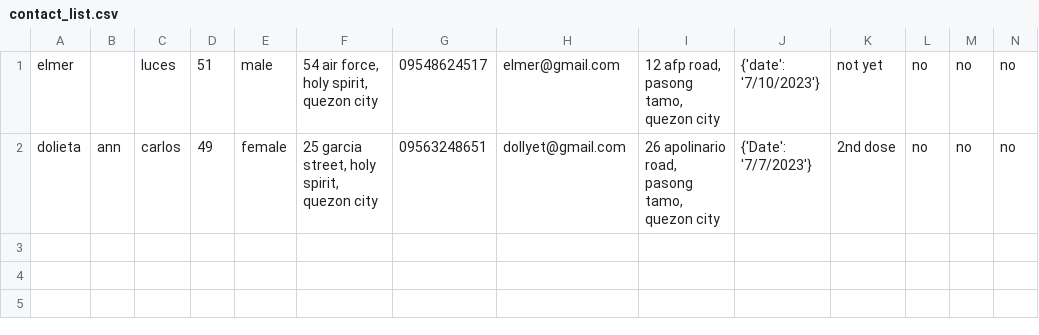
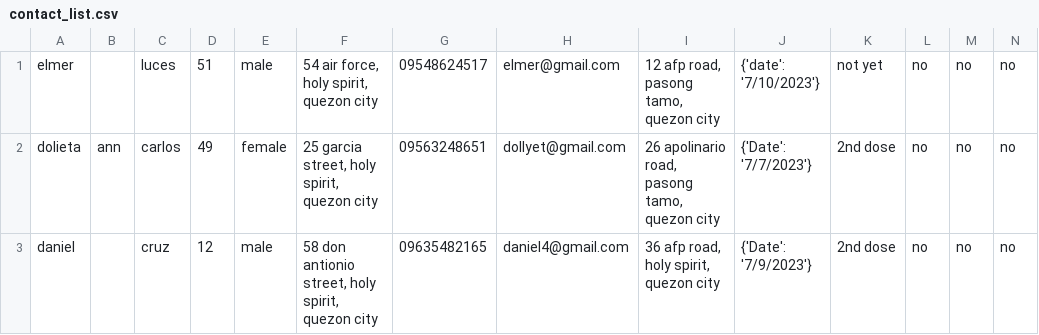
Before and after one commit to ChristianJamesLuces/COVID-Contact-Tracing-App, a CSV file: contact_list.csv, drawn as a sheet; only a part is shown; rows hold the shown columns only; the diff names each change by its address in the sheet, - before the commit and + after, or states it on an @@ line.

```diff
--- a/contact_list.csv
+++ b/contact_list.csv
+row 3: daniel |  | cruz | 12 | male | 58 don antionio street, holy spirit, quezon city | 09635482165 | daniel4@gmail.com | 36 afp road, holy spirit, quezon city | {'Date': '7/9/2023'} | 2nd dose | no | no | no
```
Also changed, not shown: 1 other file.
